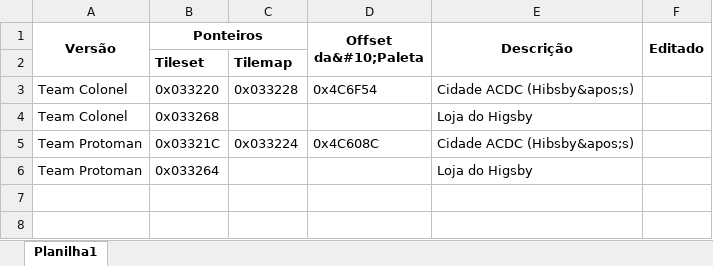
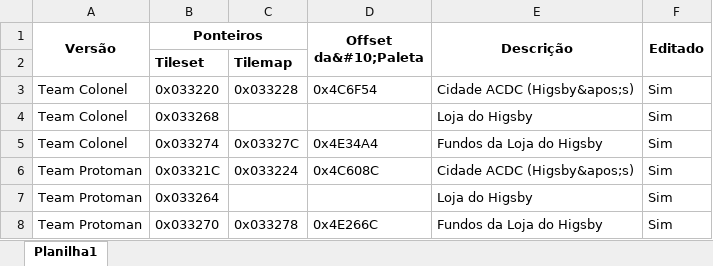
Before and after one commit to leomontenegro6/mmbn-5-traducao-ptbr, an Excel workbook: Anotacoes/Mapeamento de gráficos de backgrounds.xlsx, sheet Planilha1, drawn as a sheet; values as stored, in another font and other column widths than the file's, no borders; addresses are those after the commit; the diff names each change by its address in the sheet, - before the commit and + after, or states it on an @@ line.

Commit message:
Terminada edição dos fundos da loja do higsby.

```diff
--- a/Anotacoes/Mapeamento de gráficos de backgrounds.xlsx (sheet Planilha1)
+++ b/Anotacoes/Mapeamento de gráficos de backgrounds.xlsx (sheet Planilha1)
-E3 (Descrição): Cidade ACDC (Hibsby&apos;s)
+E3 (Descrição): Cidade ACDC (Higsby&apos;s)
-F3:F4 (Editado): (empty)
+F3:F4 (Editado): Sim
+row 5: Team Colonel | 0x033274 | 0x03327C | 0x4E34A4 | Fundos da Loja do Higsby | Sim
-E6 (Descrição): Cidade ACDC (Hibsby&apos;s)
+E6 (Descrição): Cidade ACDC (Higsby&apos;s)
-F6:F7 (Editado): (empty)
+F6:F7 (Editado): Sim
+row 8: Team Protoman | 0x033270 | 0x033278 | 0x4E266C | Fundos da Loja do Higsby | Sim
```
Also changed, not shown: 40 other files.
